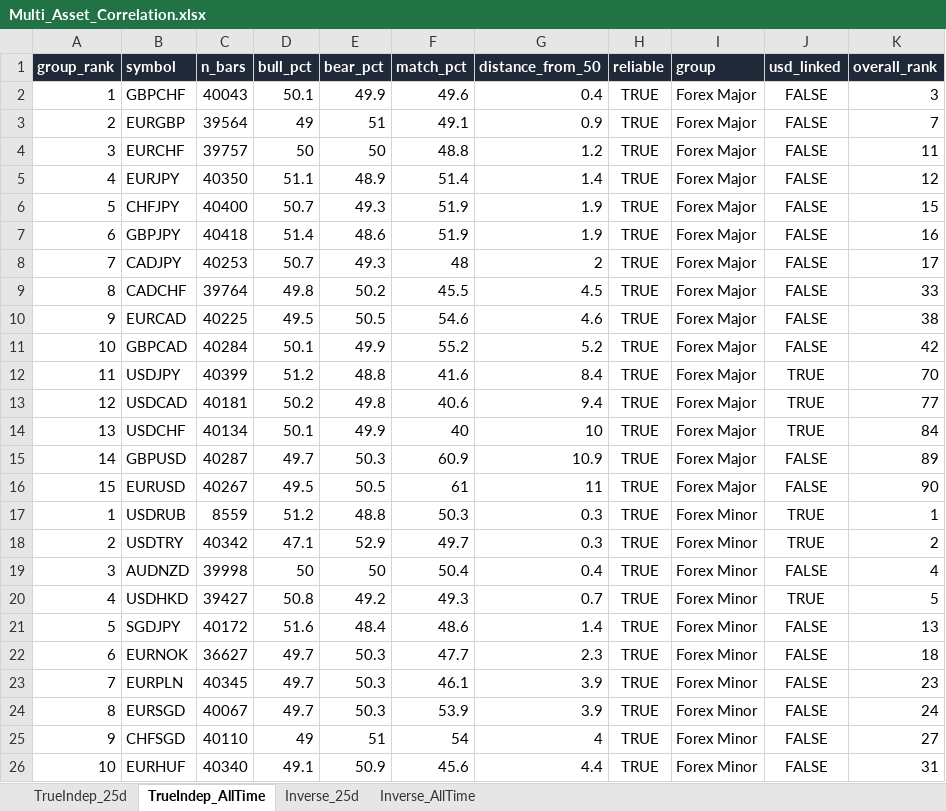
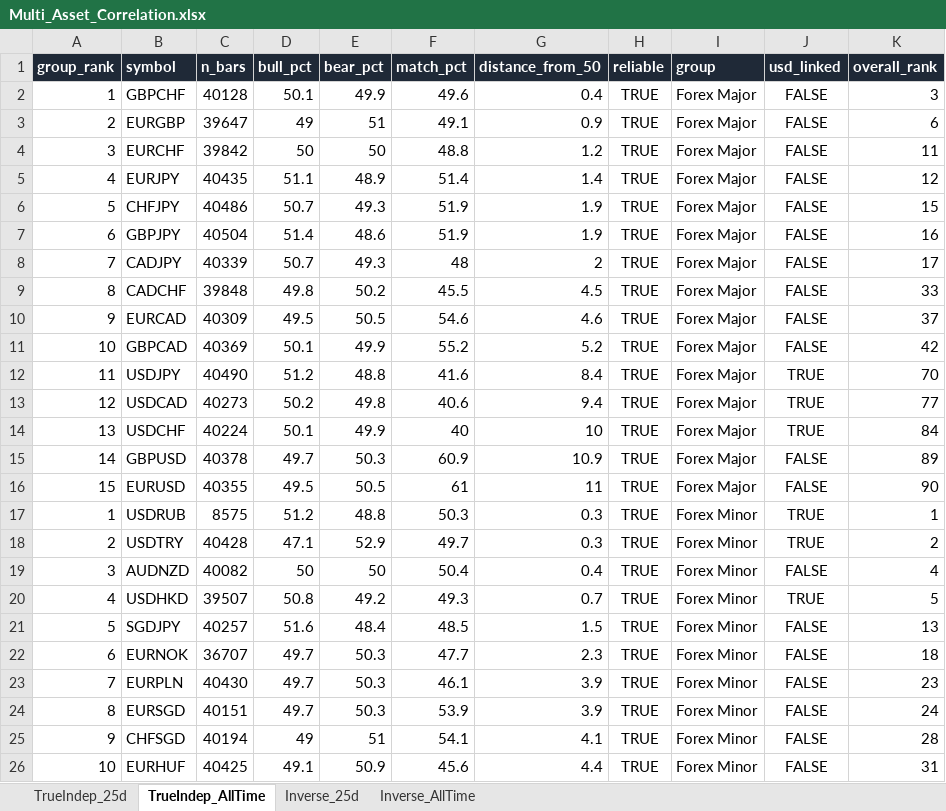
Before and after one commit to Jamesssurfer/Multi_Assets_Correlation, an Excel workbook: output/Multi_Asset_Correlation.xlsx, sheet TrueIndep_AllTime, drawn as a sheet; only a part is shown; values as stored, in another font and other column widths than the file's, no borders; the diff covers the shown part only; the diff names each change by its address in the sheet, - before the commit and + after, or states it on an @@ line.

```diff
--- a/output/Multi_Asset_Correlation.xlsx (sheet TrueIndep_AllTime)
+++ b/output/Multi_Asset_Correlation.xlsx (sheet TrueIndep_AllTime)
-C2 (n_bars): 40043
+C2 (n_bars): 40128
-C3 (n_bars): 39564
+C3 (n_bars): 39647
-K3 (overall_rank): 7
+K3 (overall_rank): 6
-C4 (n_bars): 39757
+C4 (n_bars): 39842
-C5 (n_bars): 40350
+C5 (n_bars): 40435
-C6 (n_bars): 40400
+C6 (n_bars): 40486
-C7 (n_bars): 40418
+C7 (n_bars): 40504
-C8 (n_bars): 40253
+C8 (n_bars): 40339
-C9 (n_bars): 39764
+C9 (n_bars): 39848
-C10 (n_bars): 40225
+C10 (n_bars): 40309
-K10 (overall_rank): 38
+K10 (overall_rank): 37
-C11 (n_bars): 40284
+C11 (n_bars): 40369
-C12 (n_bars): 40399
+C12 (n_bars): 40490
-C13 (n_bars): 40181
+C13 (n_bars): 40273
-C14 (n_bars): 40134
+C14 (n_bars): 40224
-C15 (n_bars): 40287
+C15 (n_bars): 40378
-C16 (n_bars): 40267
+C16 (n_bars): 40355
-C17 (n_bars): 8559
+C17 (n_bars): 8575
-C18 (n_bars): 40342
+C18 (n_bars): 40428
-C19 (n_bars): 39998
+C19 (n_bars): 40082
-C20 (n_bars): 39427
+C20 (n_bars): 39507
-C21 (n_bars): 40172
+C21 (n_bars): 40257
-F21 (match_pct): 48.6
+F21 (match_pct): 48.5
-G21 (distance_from_50): 1.4
+G21 (distance_from_50): 1.5
-C22 (n_bars): 36627
+C22 (n_bars): 36707
-C23 (n_bars): 40345
+C23 (n_bars): 40430
-C24 (n_bars): 40067
+C24 (n_bars): 40151
-C25 (n_bars): 40110
+C25 (n_bars): 40194
-F25 (match_pct): 54
+F25 (match_pct): 54.1
-G25 (distance_from_50): 4
+G25 (distance_from_50): 4.1
-K25 (overall_rank): 27
+K25 (overall_rank): 28
-C26 (n_bars): 40340
+C26 (n_bars): 40425
```
Also changed, not shown: 1 added row, 1 removed row and 120 edited cells elsewhere in this sheet, sheet TrueIndep_25d, sheet Inverse_25d, sheet Inverse_AllTime.
